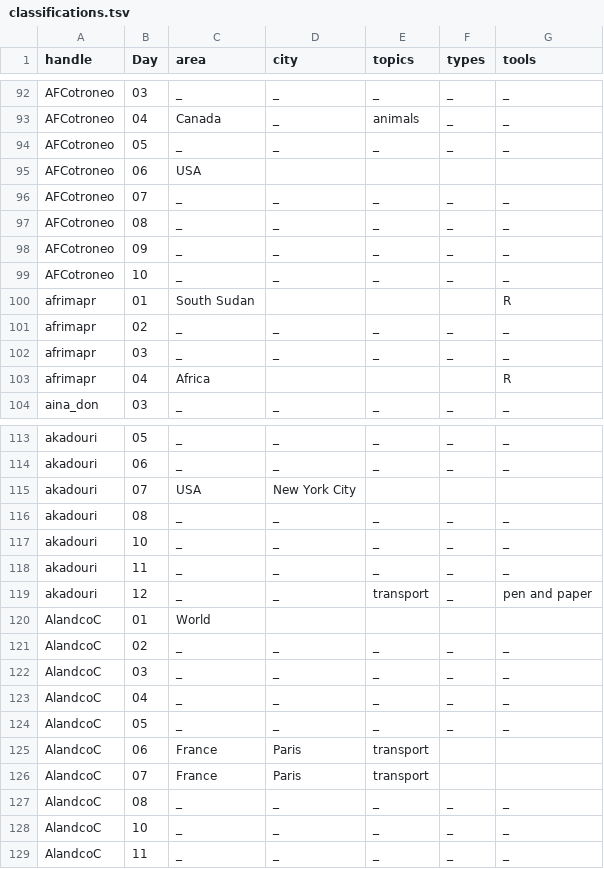
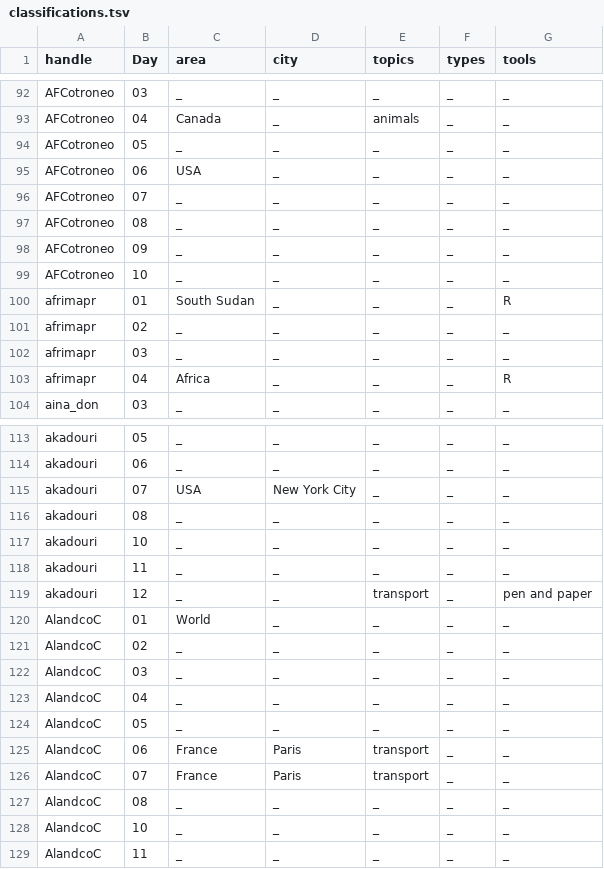
Before and after one commit to dakvid/30DayMapChallenge2020Metadata, a TSV file: maps/classifications.tsv, drawn as a sheet; only a part is shown, gaps mark what is left out; the diff covers the shown part only.

```diff
--- a/maps/classifications.tsv
+++ b/maps/classifications.tsv
@@ -94,3 +94,3 @@ AFCotroneo	04	Canada	_	animals	_	_
 AFCotroneo	05	_	_	_	_	_
-AFCotroneo	06	USA				
+AFCotroneo	06	USA	_	_	_	_
 AFCotroneo	07	_	_	_	_	_
@@ -99,6 +99,6 @@ AFCotroneo	09	_	_	_	_	_
 AFCotroneo	10	_	_	_	_	_
-afrimapr	01	South Sudan				R
+afrimapr	01	South Sudan	_	_	_	R
 afrimapr	02	_	_	_	_	_
 afrimapr	03	_	_	_	_	_
-afrimapr	04	Africa				R
+afrimapr	04	Africa	_	_	_	R
 aina_don	03	_	_	_	_	_
@@ -114,3 +114,3 @@ akadouri	05	_	_	_	_	_
 akadouri	06	_	_	_	_	_
-akadouri	07	USA	New York City			
+akadouri	07	USA	New York City	_	_	_
 akadouri	08	_	_	_	_	_
@@ -119,3 +119,3 @@ akadouri	11	_	_	_	_	_
 akadouri	12	_	_	transport	_	pen and paper
-AlandcoC	01	World				
+AlandcoC	01	World	_	_	_	_
 AlandcoC	02	_	_	_	_	_
@@ -124,4 +124,4 @@ AlandcoC	04	_	_	_	_	_
 AlandcoC	05	_	_	_	_	_
-AlandcoC	06	France	Paris	transport		
-AlandcoC	07	France	Paris	transport		
+AlandcoC	06	France	Paris	transport	_	_
+AlandcoC	07	France	Paris	transport	_	_
 AlandcoC	08	_	_	_	_	_
```
Also changed, not shown: 130 edited cells elsewhere in this file.
